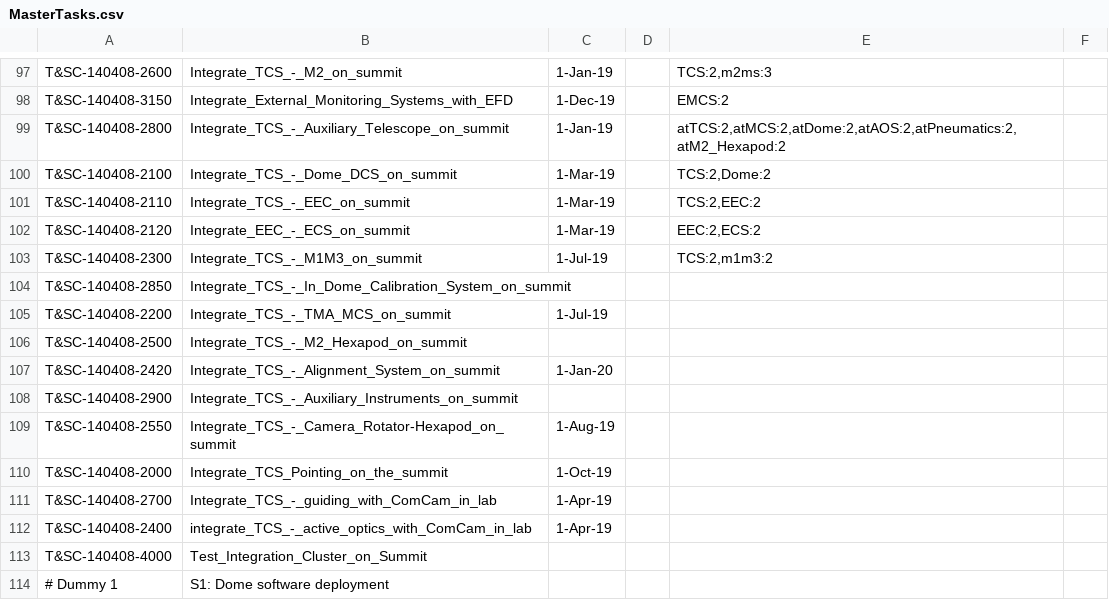
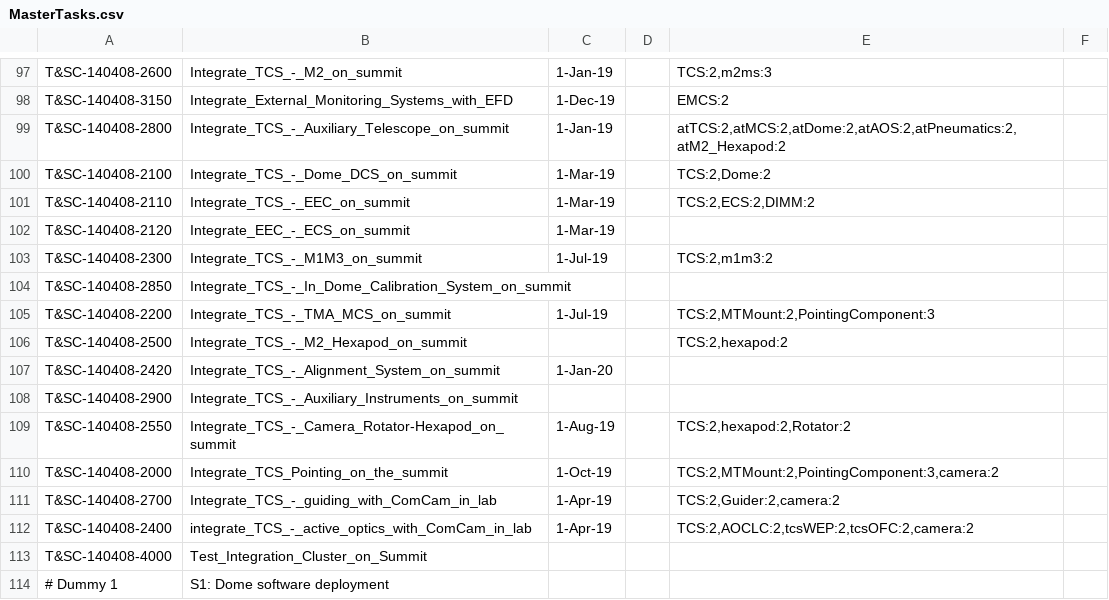
Before and after one commit to taxelrod/LSST_Sched, a CSV file: MasterTasks.csv, drawn as a sheet; only a part is shown, gaps mark what is left out.

Commit message:
Added a handful of CSC dependencies

```diff
--- a/MasterTasks.csv
+++ b/MasterTasks.csv
@@ -100,14 +100,14 @@ T&SC-140408-2800,Integrate_TCS_-_Auxiliary_Telescope_on_summit,1-Jan-19,,"atTCS:
 T&SC-140408-2100,Integrate_TCS_-_Dome_DCS_on_summit,1-Mar-19,,"TCS:2,Dome:2",
-T&SC-140408-2110,Integrate_TCS_-_EEC_on_summit,1-Mar-19,,"TCS:2,EEC:2",
-T&SC-140408-2120,Integrate_EEC_-_ECS_on_summit,1-Mar-19,,"EEC:2,ECS:2",
+T&SC-140408-2110,Integrate_TCS_-_EEC_on_summit,1-Mar-19,,"TCS:2,ECS:2,DIMM:2",
+T&SC-140408-2120,Integrate_EEC_-_ECS_on_summit,1-Mar-19,,,
 T&SC-140408-2300,Integrate_TCS_-_M1M3_on_summit,1-Jul-19,,"TCS:2,m1m3:2",
 T&SC-140408-2850,Integrate_TCS_-_In_Dome_Calibration_System_on_summit,,,,
-T&SC-140408-2200,Integrate_TCS_-_TMA_MCS_on_summit,1-Jul-19,,,
-T&SC-140408-2500,Integrate_TCS_-_M2_Hexapod_on_summit,,,,
+T&SC-140408-2200,Integrate_TCS_-_TMA_MCS_on_summit,1-Jul-19,,"TCS:2,MTMount:2,PointingComponent:3",
+T&SC-140408-2500,Integrate_TCS_-_M2_Hexapod_on_summit,,,"TCS:2,hexapod:2",
 T&SC-140408-2420,Integrate_TCS_-_Alignment_System_on_summit,1-Jan-20,,,
 T&SC-140408-2900,Integrate_TCS_-_Auxiliary_Instruments_on_summit,,,,
-T&SC-140408-2550,Integrate_TCS_-_Camera_Rotator-Hexapod_on_summit,1-Aug-19,,,
-T&SC-140408-2000,Integrate_TCS_Pointing_on_the_summit,1-Oct-19,,,
-T&SC-140408-2700,Integrate_TCS_-_guiding_with_ComCam_in_lab,1-Apr-19,,,
-T&SC-140408-2400,integrate_TCS_-_active_optics_with_ComCam_in_lab,1-Apr-19,,,
+T&SC-140408-2550,Integrate_TCS_-_Camera_Rotator-Hexapod_on_summit,1-Aug-19,,"TCS:2,hexapod:2,Rotator:2",
+T&SC-140408-2000,Integrate_TCS_Pointing_on_the_summit,1-Oct-19,,"TCS:2,MTMount:2,PointingComponent:3,camera:2",
+T&SC-140408-2700,Integrate_TCS_-_guiding_with_ComCam_in_lab,1-Apr-19,,"TCS:2,Guider:2,camera:2",
+T&SC-140408-2400,integrate_TCS_-_active_optics_with_ComCam_in_lab,1-Apr-19,,"TCS:2,AOCLC:2,tcsWEP:2,tcsOFC:2,camera:2",
 T&SC-140408-4000,Test_Integration_Cluster_on_Summit,,,,
```
